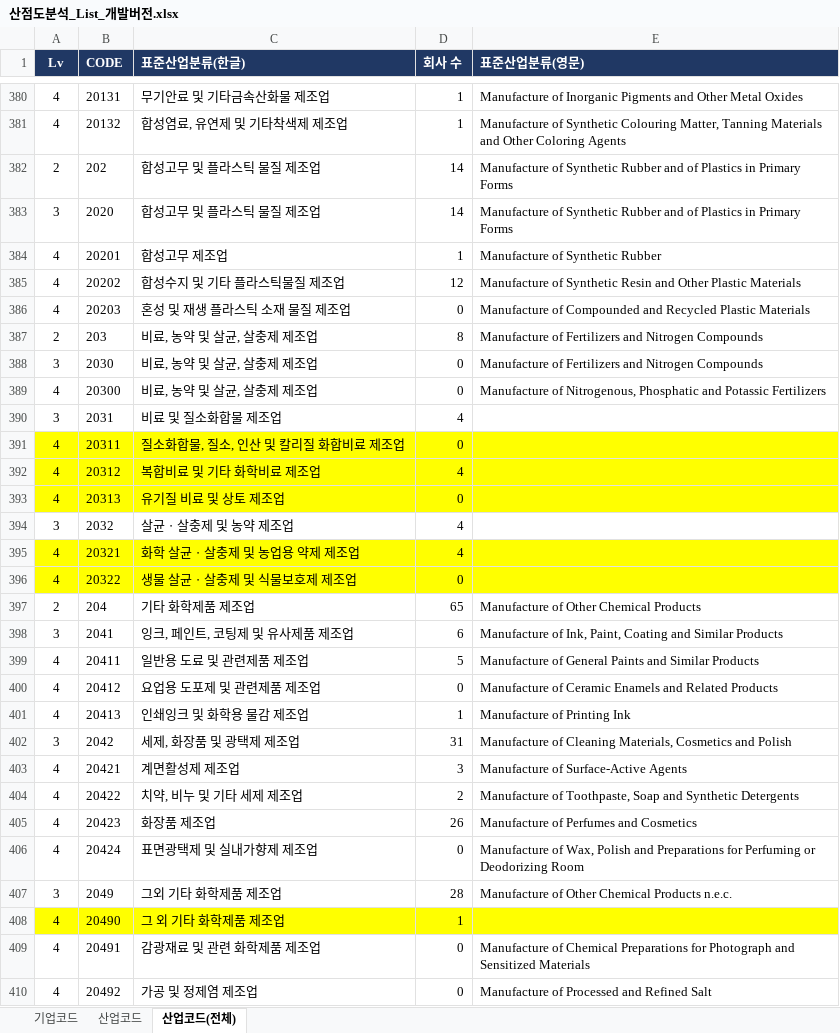
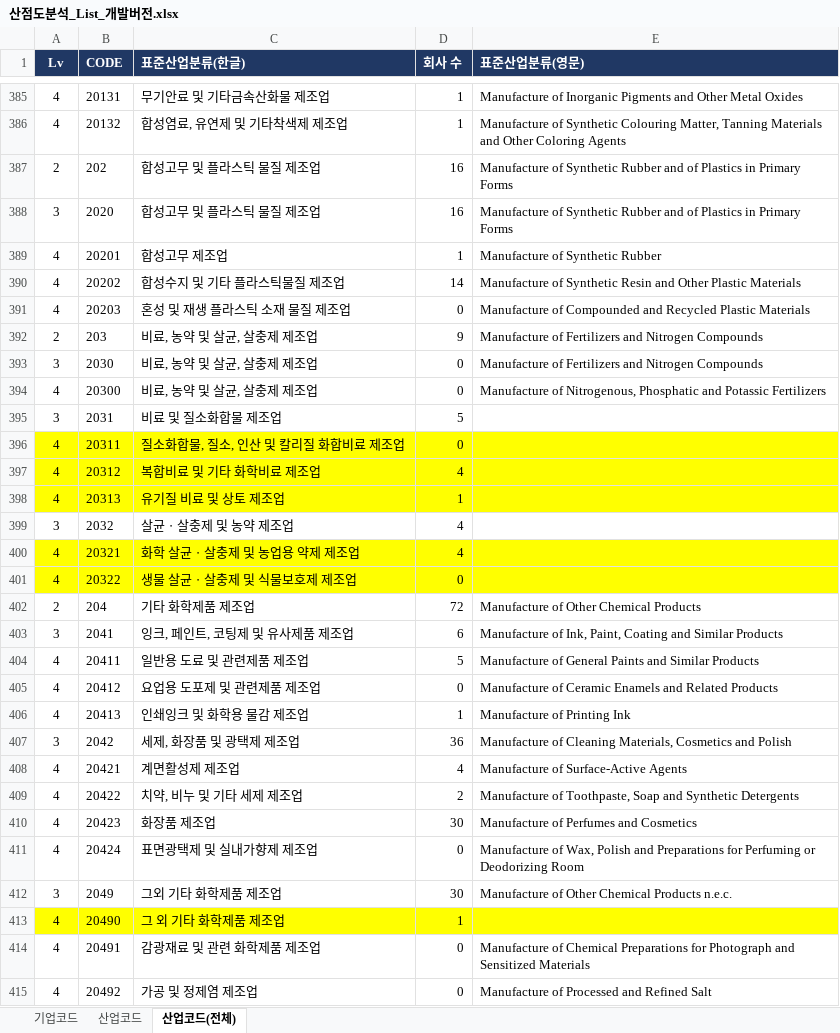
Before and after one commit to Sangjee-Jung/pybo, an Excel workbook: static/산점도분석_List_개발버전.xlsx, sheet 산업코드(전체), drawn as a sheet; only a part is shown, gaps mark what is left out; values as stored, in another font and other column widths than the file's, no borders; conditional formats not drawn; addresses are those after the commit; the diff covers the shown part only; the diff names each change by its address in the sheet, - before the commit and + after, or states it on an @@ line.

```diff
--- a/static/산점도분석_List_개발버전.xlsx (sheet 산업코드(전체))
+++ b/static/산점도분석_List_개발버전.xlsx (sheet 산업코드(전체))
-D387:D388 (회사 수): 14
+D387:D388 (회사 수): 16
-D390 (회사 수): 12
+D390 (회사 수): 14
-D392 (회사 수): 8
+D392 (회사 수): 9
-D395 (회사 수): 4
+D395 (회사 수): 5
-D398 (회사 수): 0
+D398 (회사 수): 1
-D402 (회사 수): 65
+D402 (회사 수): 72
-D407 (회사 수): 31
+D407 (회사 수): 36
-D408 (회사 수): 3
+D408 (회사 수): 4
-D410 (회사 수): 26
+D410 (회사 수): 30
-D412 (회사 수): 28
+D412 (회사 수): 30
```
Also changed, not shown: 17 added rows, 1 removed row and 417 edited cells elsewhere in this sheet, sheet 기업코드, formulas that keep their value.
